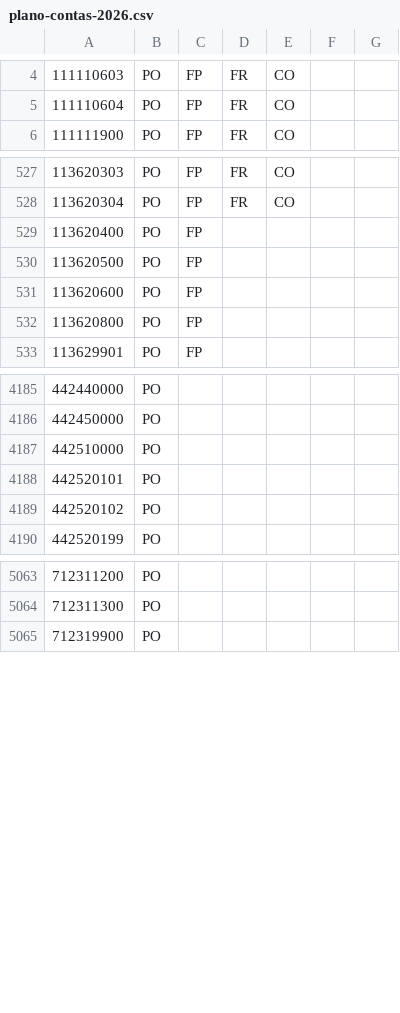
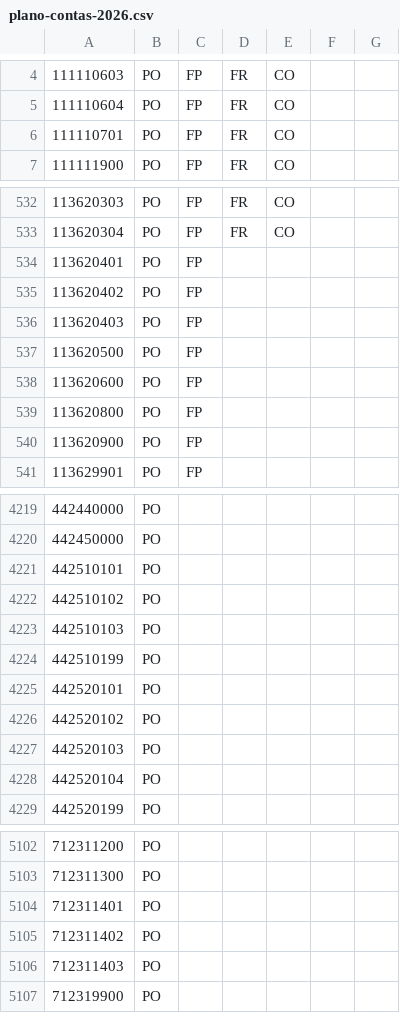
Before and after one commit to FalconTechSolucoes/falcon-tech-config-files, a CSV file: plano-contas-2026.csv, drawn as a sheet; only a part is shown, gaps mark what is left out; the diff covers the shown part only.

```diff
--- a/plano-contas-2026.csv
+++ b/plano-contas-2026.csv
@@ -5,2 +5,3 @@
 111110604;PO;FP;FR;CO
+111110701;PO;FP;FR;CO
 111111900;PO;FP;FR;CO
@@ -528,3 +533,5 @@
 113620304;PO;FP;FR;CO
-113620400;PO;FP
+113620401;PO;FP
+113620402;PO;FP
+113620403;PO;FP
 113620500;PO;FP
@@ -532,2 +539,3 @@
 113620800;PO;FP
+113620900;PO;FP
 113629901;PO;FP
@@ -4186,5 +4220,10 @@
 442450000;PO
-442510000;PO
+442510101;PO
+442510102;PO
+442510103;PO
+442510199;PO
 442520101;PO
 442520102;PO
+442520103;PO
+442520104;PO
 442520199;PO
@@ -5064,2 +5103,5 @@
 712311300;PO
+712311401;PO
+712311402;PO
+712311403;PO
 712319900;PO
```
Also changed, not shown: 38 added rows, 2 removed rows and 4 edited cells elsewhere in this file.
